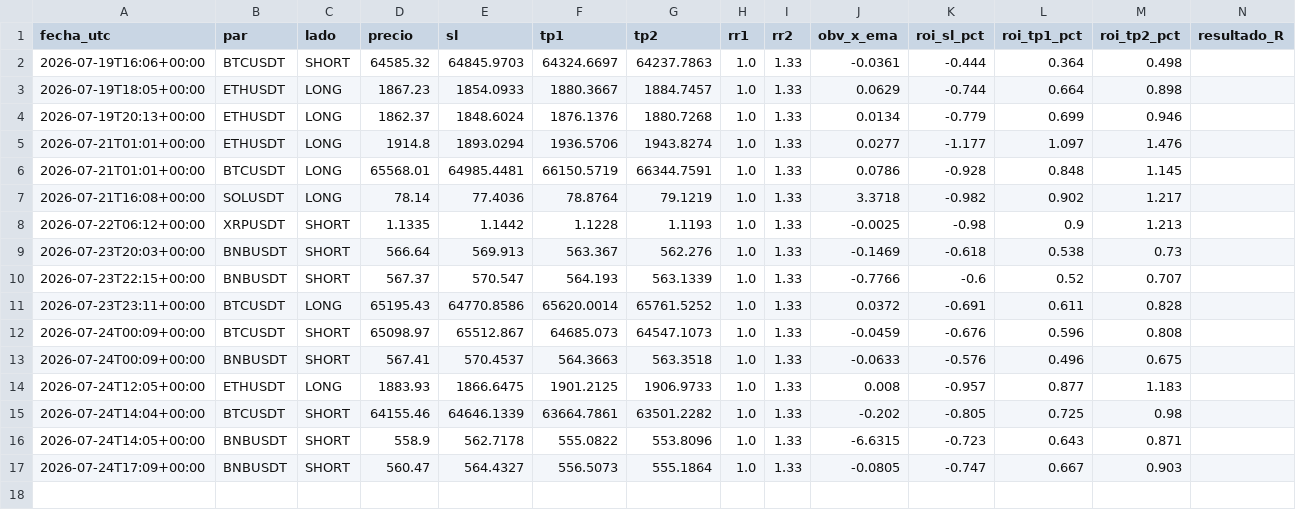
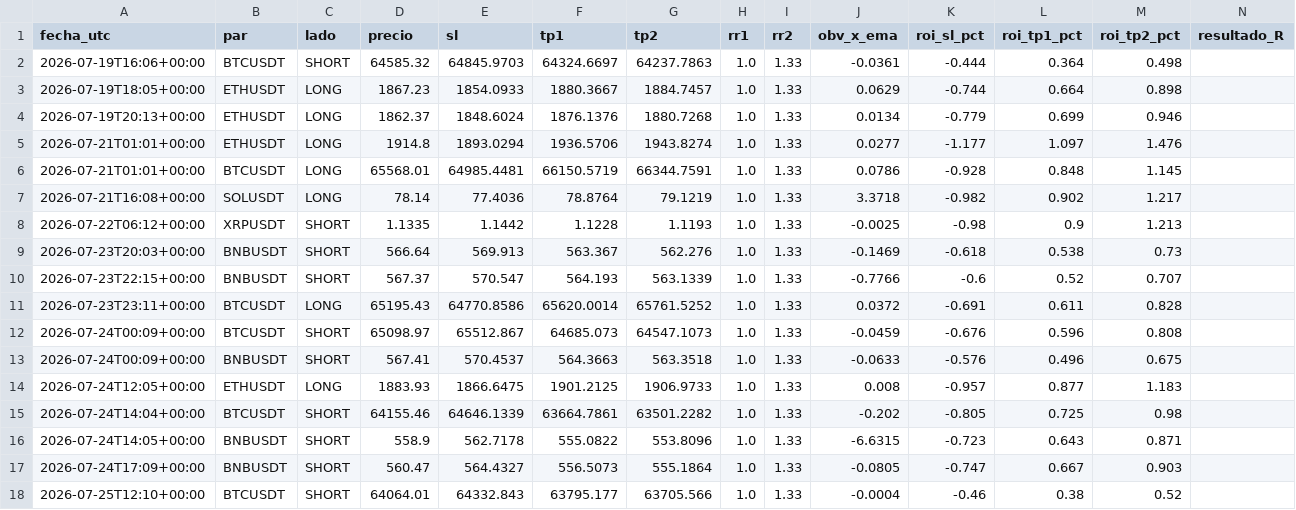
Before and after one commit to teoob/bot-senales, a CSV file: registro_senales.csv, drawn as a sheet.

Commit message:
registro y estado

```diff
--- a/registro_senales.csv
+++ b/registro_senales.csv
@@ -17 +17,2 @@ fecha_utc,par,lado,precio,sl,tp1,tp2,rr1,rr2,obv_x_ema,roi_sl_pct,roi_tp1_pct,ro
 2026-07-24T17:09+00:00,BNBUSDT,SHORT,560.47,564.4327,556.5073,555.1864,1.0,1.33,-0.0805,-0.747,0.667,0.903,
+2026-07-25T12:10+00:00,BTCUSDT,SHORT,64064.01,64332.843,63795.177,63705.566,1.0,1.33,-0.0004,-0.46,0.38,0.52,
```
Also changed, not shown: 1 other file.
